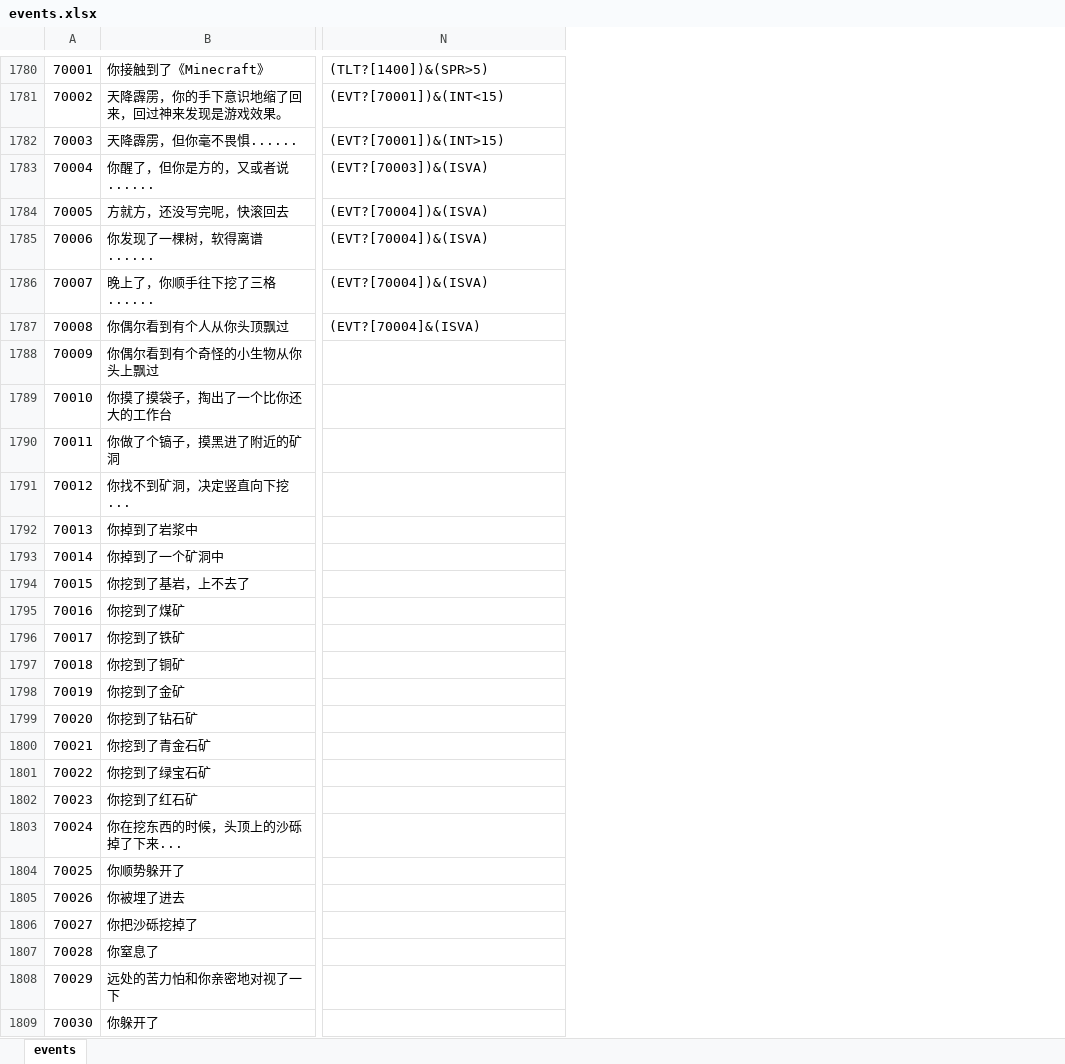
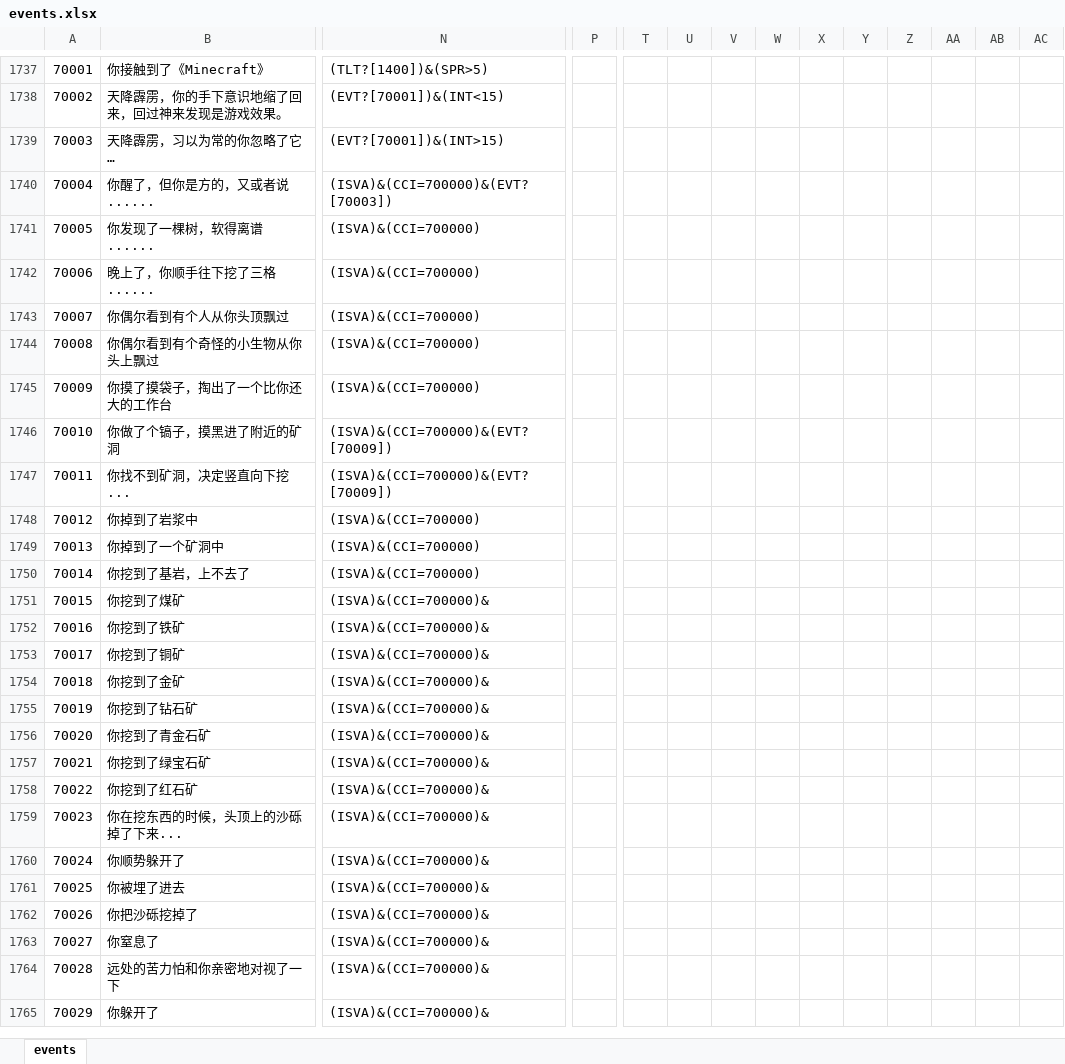
Before and after one commit to Floating-Ocean/Floating-Ocean.github.io, an Excel workbook: liferestartex/data/events.xlsx, sheet events, drawn as a sheet; only a part is shown, gaps mark what is left out; values as stored, in another font and other column widths than the file's, no cell formats; removed rows and columns are numbered as before the commit, all else as after; rows hold the shown columns only; the diff covers the shown part only; the diff names each change by its address in the sheet, - before the commit and + after, or states it on an @@ line.

```diff
--- a/liferestartex/data/events.xlsx (sheet events)
+++ b/liferestartex/data/events.xlsx (sheet events)
+column P, empty
+column T, empty
+column U, empty
+column V, empty
+column W, empty
+column X, empty
+column Y, empty
+column Z, empty
+column AA, empty
+column AB, empty
+column AC, empty
-B1739: 天降霹雳，但你毫不畏惧......
+B1739: 天降霹雳，习以为常的你忽略了它…
-N1740: (EVT?[70003])&(ISVA)
+N1740: (ISVA)&(CCI=700000)&(EVT?[70003])
-row 1784: 70005 | 方就方，还没写完呢，快滚回去 | (EVT?[70004])&(ISVA)
@@ column A renumbered between rows 1741 and 1818 @@
-N1741:N1742: (EVT?[70004])&(ISVA)
+N1741:N1742: (ISVA)&(CCI=700000)
-N1743: (EVT?[70004]&(ISVA)
+N1743: (ISVA)&(CCI=700000)
-N1744:N1745: (empty)
+N1744:N1745: (ISVA)&(CCI=700000)
-N1746:N1747: (empty)
+N1746:N1747: (ISVA)&(CCI=700000)&(EVT?[70009])
-N1748:N1750: (empty)
+N1748:N1750: (ISVA)&(CCI=700000)
-N1751:N1765: (empty)
+N1751:N1765: (ISVA)&(CCI=700000)&
```
Also changed, not shown: 13 added rows, 55 removed rows, 2 moved rows, 4 added columns and 59 edited cells elsewhere in this sheet, cell formats, liferestartex/data/achievement.xlsx, liferestartex/data/age.xlsx, 43 other files.
